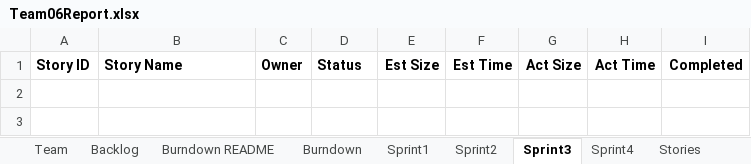
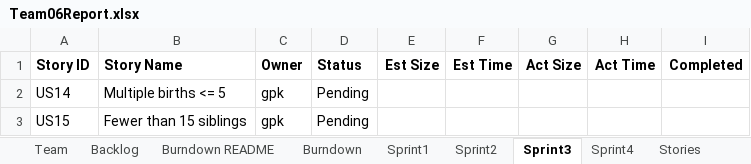
Before and after one commit to gauthampkrishnan/cs555tm062022Fall, an Excel workbook: Sprint 1/Team06Report.xlsx, sheet Sprint3, drawn as a sheet; values as stored, in another font and other column widths than the file's, no borders; the diff names each change by its address in the sheet, - before the commit and + after, or states it on an @@ line.

```diff
--- a/Sprint 1/Team06Report.xlsx (sheet Sprint3)
+++ b/Sprint 1/Team06Report.xlsx (sheet Sprint3)
+row 2: US14 | Multiple births <= 5 | gpk | Pending
+row 3: US15 | Fewer than 15 siblings | gpk | Pending
```
Also changed, not shown: sheet Sprint2, 5 other files.
